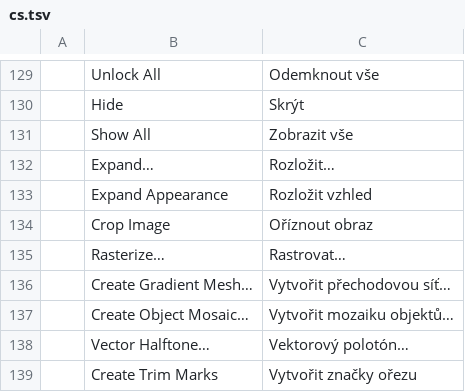
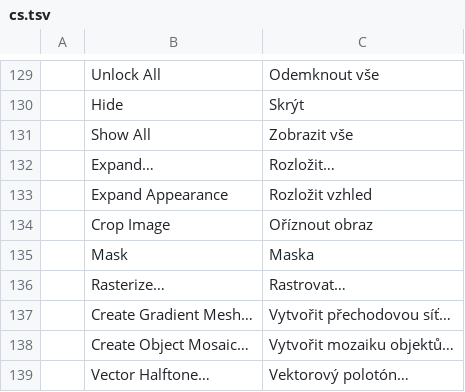
Before and after one commit to SiteSentrix/StitchFoundry, a TSV file: crates/ui-egui/src/i18n/cs.tsv, drawn as a sheet; only a part is shown, gaps mark what is left out; the shorter side is filled out with more unchanged rows.

```diff
--- a/crates/ui-egui/src/i18n/cs.tsv
+++ b/crates/ui-egui/src/i18n/cs.tsv
@@ -134,2 +134,3 @@
 	Crop Image	Oříznout obraz
+	Mask	Maska
 	Rasterize…	Rastrovat…
```
Also changed, not shown: crates/ui-egui/src/i18n/es.tsv, crates/ui-egui/src/i18n/ja.tsv, 13 other files.
